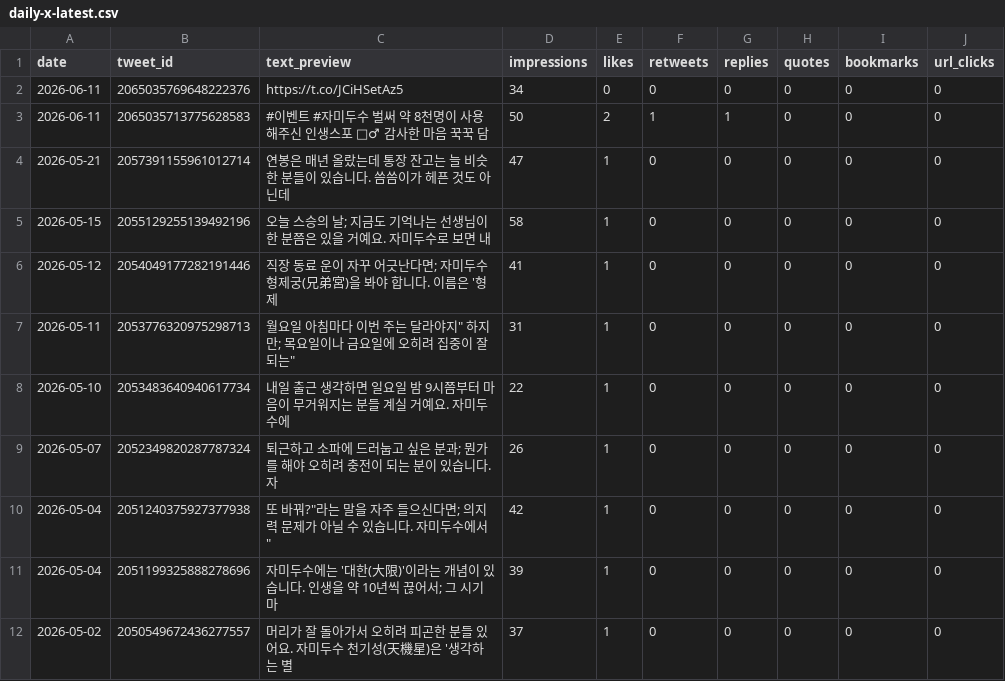
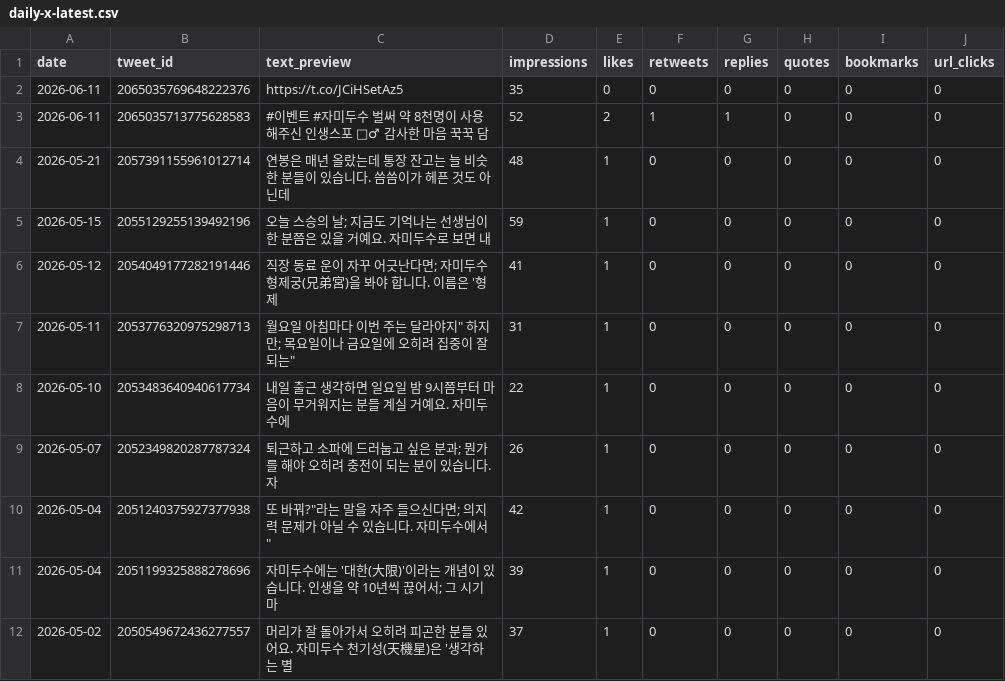
Before and after one commit to LinkDropper/life-spoiler, a CSV file: docs/metrics/daily-x-latest.csv, drawn as a sheet; only a part is shown; the diff names each change by its address in the sheet, - before the commit and + after, or states it on an @@ line.

```diff
--- a/docs/metrics/daily-x-latest.csv
+++ b/docs/metrics/daily-x-latest.csv
-D2 (impressions): 34
+D2 (impressions): 35
-D3 (impressions): 50
+D3 (impressions): 52
-D4 (impressions): 47
+D4 (impressions): 48
-D5 (impressions): 58
+D5 (impressions): 59
```
